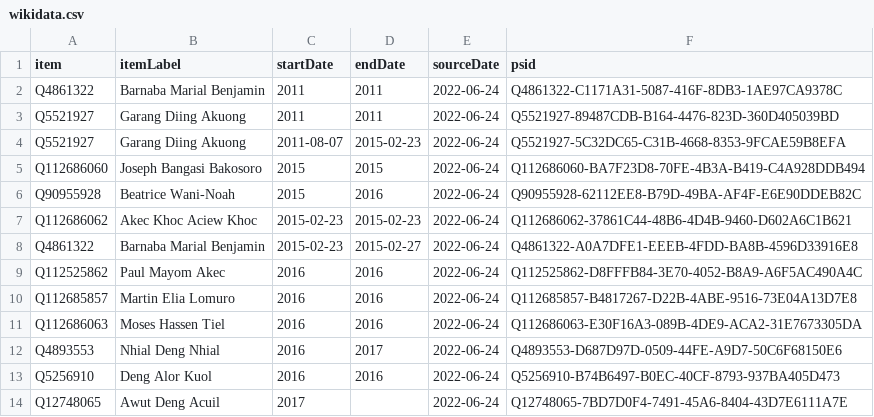
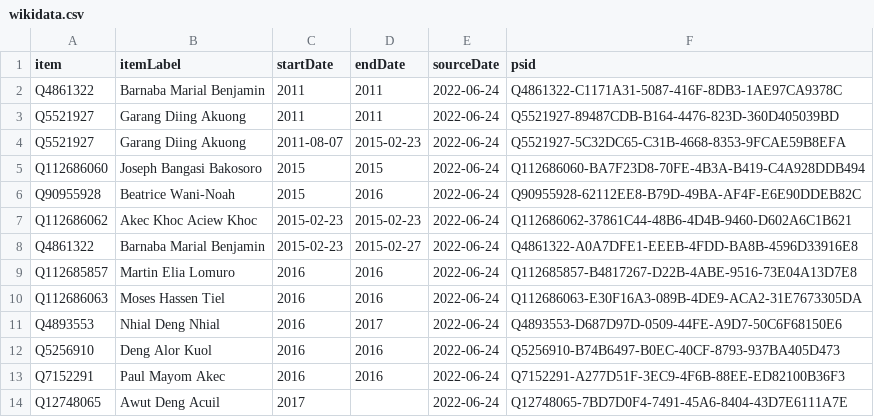
Before and after one commit to every-politician-scrapers/south-sudan, a CSV file: sources/wpoffice/commerce-minister/wikidata.csv, drawn as a sheet.

Commit message:
Compare external sources to Wikidata

```diff
--- a/sources/wpoffice/commerce-minister/wikidata.csv
+++ b/sources/wpoffice/commerce-minister/wikidata.csv
@@ -8,3 +8,2 @@ Q112686062,Akec Khoc Aciew Khoc,2015-02-23,2015-02-23,2022-06-24,Q112686062-3786
 Q4861322,Barnaba Marial Benjamin,2015-02-23,2015-02-27,2022-06-24,Q4861322-A0A7DFE1-EEEB-4FDD-BA8B-4596D33916E8
-Q112525862,Paul Mayom Akec,2016,2016,2022-06-24,Q112525862-D8FFFB84-3E70-4052-B8A9-A6F5AC490A4C
 Q112685857,Martin Elia Lomuro,2016,2016,2022-06-24,Q112685857-B4817267-D22B-4ABE-9516-73E04A13D7E8
@@ -13,2 +12,3 @@ Q4893553,Nhial Deng Nhial,2016,2017,2022-06-24,Q4893553-D687D97D-0509-44FE-A9D7-
 Q5256910,Deng Alor Kuol,2016,2016,2022-06-24,Q5256910-B74B6497-B0EC-40CF-8793-937BA405D473
+Q7152291,Paul Mayom Akec,2016,2016,2022-06-24,Q7152291-A277D51F-3EC9-4F6B-88EE-ED82100B36F3
 Q12748065,Awut Deng Acuil,2017,,2022-06-24,Q12748065-7BD7D0F4-7491-45A6-8404-43D7E6111A7E
```
Also changed, not shown: sources/legislature/2011/wikidata.csv, sources/wpoffice/finance-minister/wikidata.csv, 4 other files.
